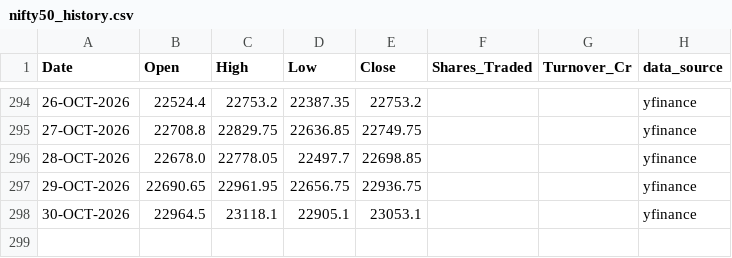
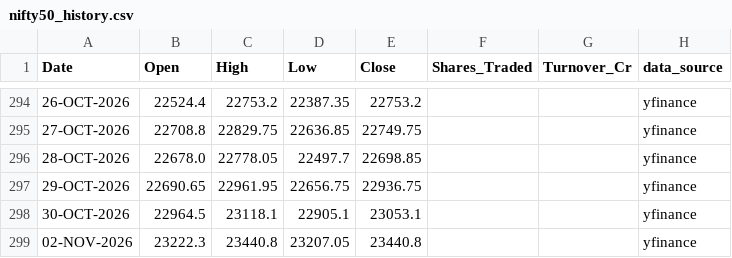
Before and after one commit to karbburn/nifty-option-simulator, a CSV file: data/nifty50_history.csv, drawn as a sheet; only a part is shown, gaps mark what is left out; the diff names each change by its address in the sheet, - before the commit and + after, or states it on an @@ line.

```diff
--- a/data/nifty50_history.csv
+++ b/data/nifty50_history.csv
+row 299: 02-NOV-2026 | 23222.3 | 23440.8 | 23207.05 | 23440.8 |  |  | yfinance
```
Also changed, not shown: 5 other files.
